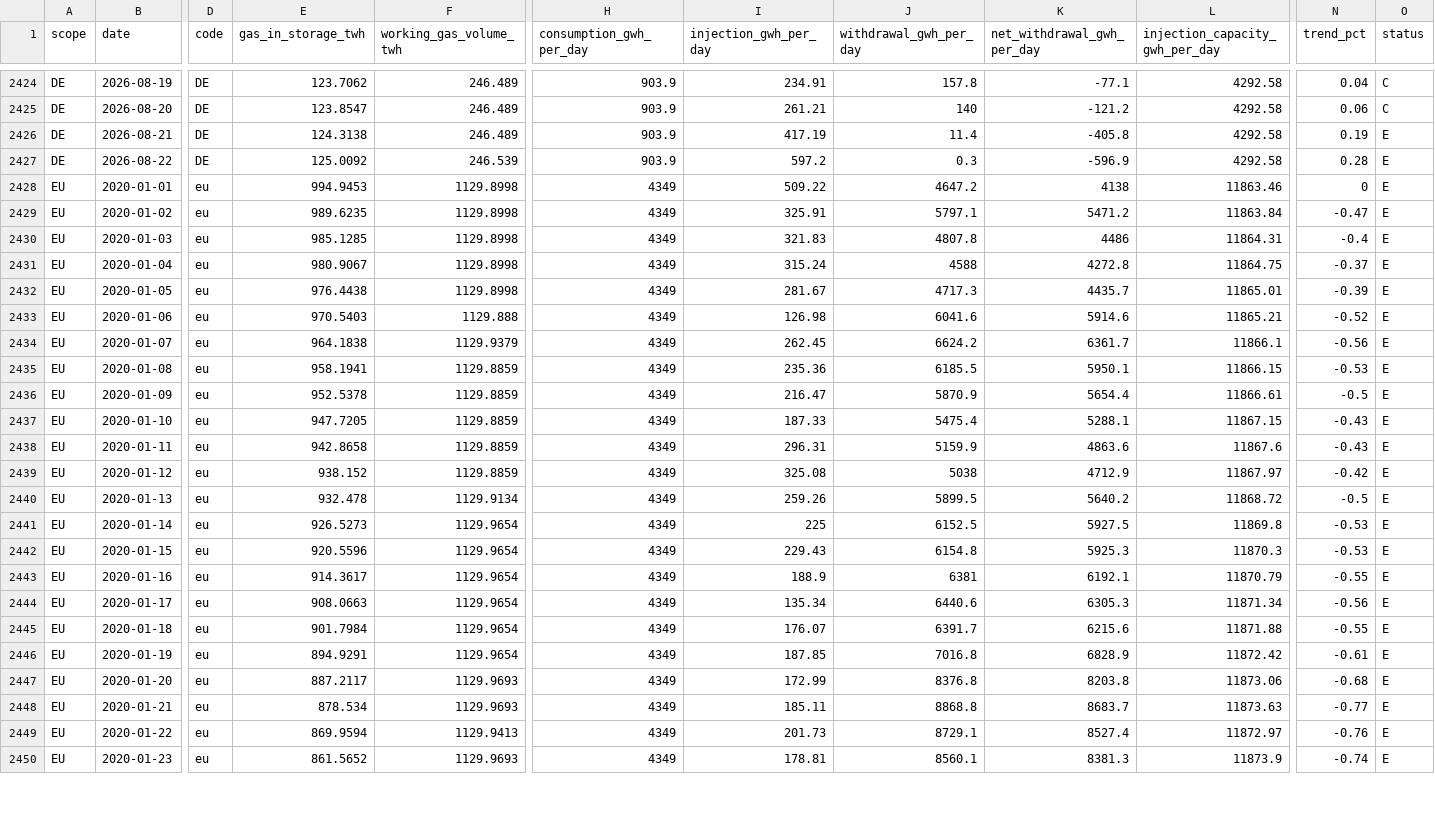
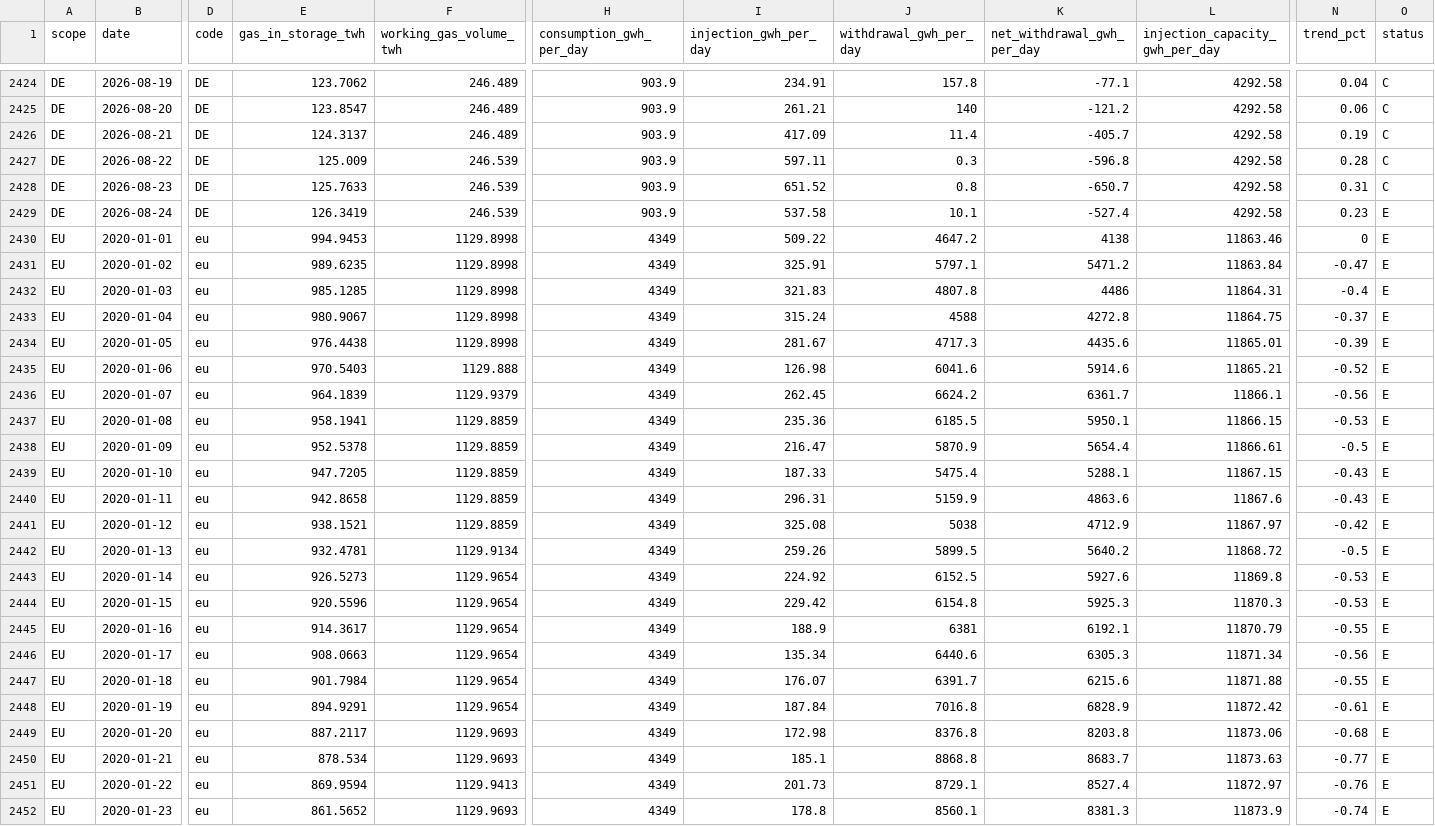
Before and after one commit to icrfornax/de-gas-storage-tracker-bnetza, a CSV file: data/gie_storage.csv, drawn as a sheet; only a part is shown, gaps mark what is left out; addresses are those after the commit; rows hold the shown columns only; the diff covers the shown part only; the diff names each change by its address in the sheet, - before the commit and + after, or states it on an @@ line.

```diff
--- a/data/gie_storage.csv
+++ b/data/gie_storage.csv
-E2426 (gas_in_storage_twh): 124.3138
+E2426 (gas_in_storage_twh): 124.3137
-I2426 (injection_gwh_per_day): 417.19
+I2426 (injection_gwh_per_day): 417.09
-K2426 (net_withdrawal_gwh_per_day): -405.8
+K2426 (net_withdrawal_gwh_per_day): -405.7
-O2426:O2427 (status): E
+O2426:O2427 (status): C
-E2427 (gas_in_storage_twh): 125.0092
+E2427 (gas_in_storage_twh): 125.009
-I2427 (injection_gwh_per_day): 597.2
+I2427 (injection_gwh_per_day): 597.11
-K2427 (net_withdrawal_gwh_per_day): -596.9
+K2427 (net_withdrawal_gwh_per_day): -596.8
+row 2428: DE | 2026-08-23 | DE | 125.7633 | 246.539 | 903.9 | 651.52 | 0.8 | -650.7 | 4292.58 | 0.31 | C
+row 2429: DE | 2026-08-24 | DE | 126.3419 | 246.539 | 903.9 | 537.58 | 10.1 | -527.4 | 4292.58 | 0.23 | E
-K2434 (net_withdrawal_gwh_per_day): 4435.7
+K2434 (net_withdrawal_gwh_per_day): 4435.6
-E2436 (gas_in_storage_twh): 964.1838
+E2436 (gas_in_storage_twh): 964.1839
-E2441 (gas_in_storage_twh): 938.152
+E2441 (gas_in_storage_twh): 938.1521
-E2442 (gas_in_storage_twh): 932.478
+E2442 (gas_in_storage_twh): 932.4781
-I2443 (injection_gwh_per_day): 225
+I2443 (injection_gwh_per_day): 224.92
-K2443 (net_withdrawal_gwh_per_day): 5927.5
+K2443 (net_withdrawal_gwh_per_day): 5927.6
-I2444 (injection_gwh_per_day): 229.43
+I2444 (injection_gwh_per_day): 229.42
-I2448 (injection_gwh_per_day): 187.85
+I2448 (injection_gwh_per_day): 187.84
-I2449 (injection_gwh_per_day): 172.99
+I2449 (injection_gwh_per_day): 172.98
-I2450 (injection_gwh_per_day): 185.11
+I2450 (injection_gwh_per_day): 185.1
-I2452 (injection_gwh_per_day): 178.81
+I2452 (injection_gwh_per_day): 178.8
```
Also changed, not shown: 2 added rows and 56 edited cells elsewhere in this file, data/bnetza_cache.csv, data/eu_storage.csv, 2 other files.
